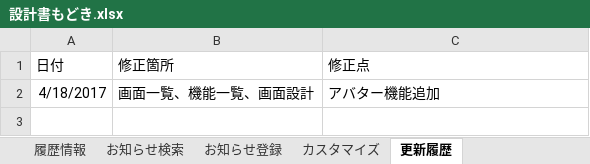
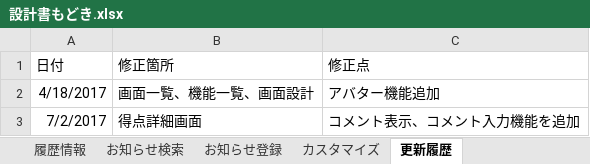
Before and after one commit to nishino-naoyuki/AsoLearning, an Excel workbook: 設計書/設計書もどき.xlsx, sheet 更新履歴, drawn as a sheet; values as stored, in another font and other column widths than the file's, no borders; the diff names each change by its address in the sheet, - before the commit and + after, or states it on an @@ line.

```diff
--- a/設計書/設計書もどき.xlsx (sheet 更新履歴)
+++ b/設計書/設計書もどき.xlsx (sheet 更新履歴)
+row 3: 7/2/2017 | 得点詳細画面 | コメント表示、コメント入力機能を追加
```
Also changed, not shown: sheet 得点詳細画面, charts or pictures, 4 other files.
